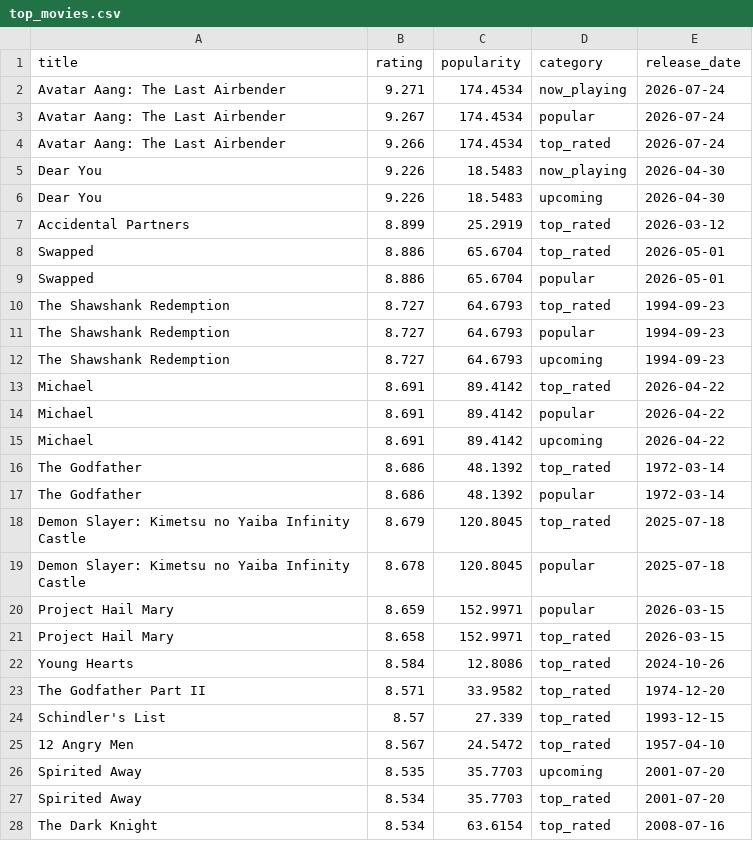
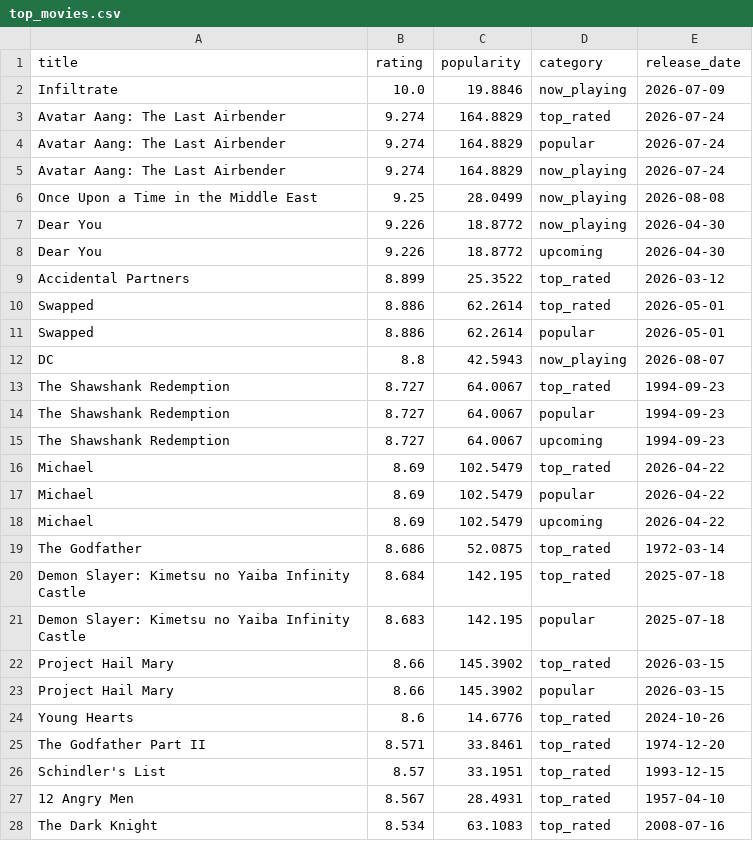
Before and after one commit to KOD-0101/movie-api-automation, a CSV file: top_movies.csv, drawn as a sheet; only a part is shown; the diff covers the shown part only.

```diff
--- a/top_movies.csv
+++ b/top_movies.csv
@@ -1,28 +1,28 @@
 title,rating,popularity,category,release_date
-Avatar Aang: The Last Airbender,9.271,174.4534,now_playing,2026-07-24
-Avatar Aang: The Last Airbender,9.267,174.4534,popular,2026-07-24
-Avatar Aang: The Last Airbender,9.266,174.4534,top_rated,2026-07-24
-Dear You,9.226,18.5483,now_playing,2026-04-30
-Dear You,9.226,18.5483,upcoming,2026-04-30
-Accidental Partners,8.899,25.2919,top_rated,2026-03-12
-Swapped,8.886,65.6704,top_rated,2026-05-01
-Swapped,8.886,65.6704,popular,2026-05-01
-The Shawshank Redemption,8.727,64.6793,top_rated,1994-09-23
-The Shawshank Redemption,8.727,64.6793,popular,1994-09-23
-The Shawshank Redemption,8.727,64.6793,upcoming,1994-09-23
-Michael,8.691,89.4142,top_rated,2026-04-22
-Michael,8.691,89.4142,popular,2026-04-22
-Michael,8.691,89.4142,upcoming,2026-04-22
-The Godfather,8.686,48.1392,top_rated,1972-03-14
-The Godfather,8.686,48.1392,popular,1972-03-14
-Demon Slayer: Kimetsu no Yaiba Infinity Castle,8.679,120.8045,top_rated,2025-07-18
-Demon Slayer: Kimetsu no Yaiba Infinity Castle,8.678,120.8045,popular,2025-07-18
-Project Hail Mary,8.659,152.9971,popular,2026-03-15
-Project Hail Mary,8.658,152.9971,top_rated,2026-03-15
-Young Hearts,8.584,12.8086,top_rated,2024-10-26
-The Godfather Part II,8.571,33.9582,top_rated,1974-12-20
-Schindler's List,8.57,27.339,top_rated,1993-12-15
-12 Angry Men,8.567,24.5472,top_rated,1957-04-10
-Spirited Away,8.535,35.7703,upcoming,2001-07-20
-Spirited Away,8.534,35.7703,top_rated,2001-07-20
-The Dark Knight,8.534,63.6154,top_rated,2008-07-16
+Infiltrate,10.0,19.8846,now_playing,2026-07-09
+Avatar Aang: The Last Airbender,9.274,164.8829,top_rated,2026-07-24
+Avatar Aang: The Last Airbender,9.274,164.8829,popular,2026-07-24
+Avatar Aang: The Last Airbender,9.274,164.8829,now_playing,2026-07-24
+Once Upon a Time in the Middle East,9.25,28.0499,now_playing,2026-08-08
+Dear You,9.226,18.8772,now_playing,2026-04-30
+Dear You,9.226,18.8772,upcoming,2026-04-30
+Accidental Partners,8.899,25.3522,top_rated,2026-03-12
+Swapped,8.886,62.2614,top_rated,2026-05-01
+Swapped,8.886,62.2614,popular,2026-05-01
+DC,8.8,42.5943,now_playing,2026-08-07
+The Shawshank Redemption,8.727,64.0067,top_rated,1994-09-23
+The Shawshank Redemption,8.727,64.0067,popular,1994-09-23
+The Shawshank Redemption,8.727,64.0067,upcoming,1994-09-23
+Michael,8.69,102.5479,top_rated,2026-04-22
+Michael,8.69,102.5479,popular,2026-04-22
+Michael,8.69,102.5479,upcoming,2026-04-22
+The Godfather,8.686,52.0875,top_rated,1972-03-14
+Demon Slayer: Kimetsu no Yaiba Infinity Castle,8.684,142.195,top_rated,2025-07-18
+Demon Slayer: Kimetsu no Yaiba Infinity Castle,8.683,142.195,popular,2025-07-18
+Project Hail Mary,8.66,145.3902,top_rated,2026-03-15
+Project Hail Mary,8.66,145.3902,popular,2026-03-15
+Young Hearts,8.6,14.6776,top_rated,2024-10-26
+The Godfather Part II,8.571,33.8461,top_rated,1974-12-20
+Schindler's List,8.57,33.1951,top_rated,1993-12-15
+12 Angry Men,8.567,28.4931,top_rated,1957-04-10
+The Dark Knight,8.534,63.1083,top_rated,2008-07-16
```
Also changed, not shown: 5 added rows, 5 removed rows and 21 edited cells elsewhere in this file, 1 other file.
